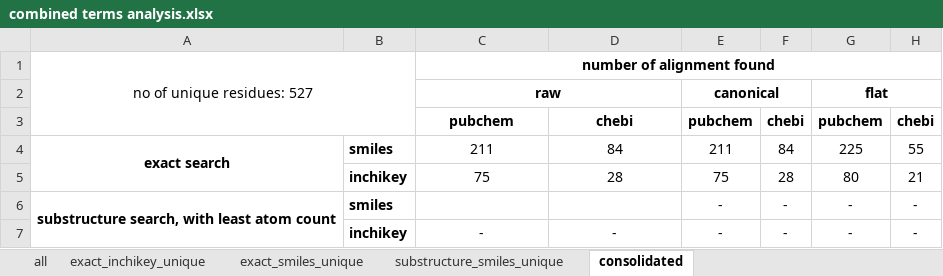
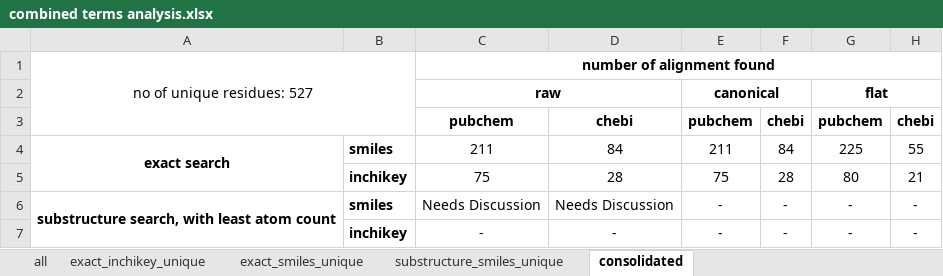
Before and after one commit to CPCLab/molsim-ontology, an Excel workbook: src/ontology/terms-extraction/chemical-residues/amberlib-extracted/result/combined terms analysis.xlsx, sheet consolidated, drawn as a sheet; values as stored, in another font and other column widths than the file's, no borders; the diff names each change by its address in the sheet, - before the commit and + after, or states it on an @@ line.

```diff
--- a/src/ontology/terms-extraction/chemical-residues/amberlib-extracted/result/combined terms analysis.xlsx (sheet consolidated)
+++ b/src/ontology/terms-extraction/chemical-residues/amberlib-extracted/result/combined terms analysis.xlsx (sheet consolidated)
-C6: (empty)
+C6: Needs Discussion
-D6: (empty)
+D6: Needs Discussion
```
Also changed, not shown: sheet substructure_smiles_unique, formulas that keep their value, 4 other files.
